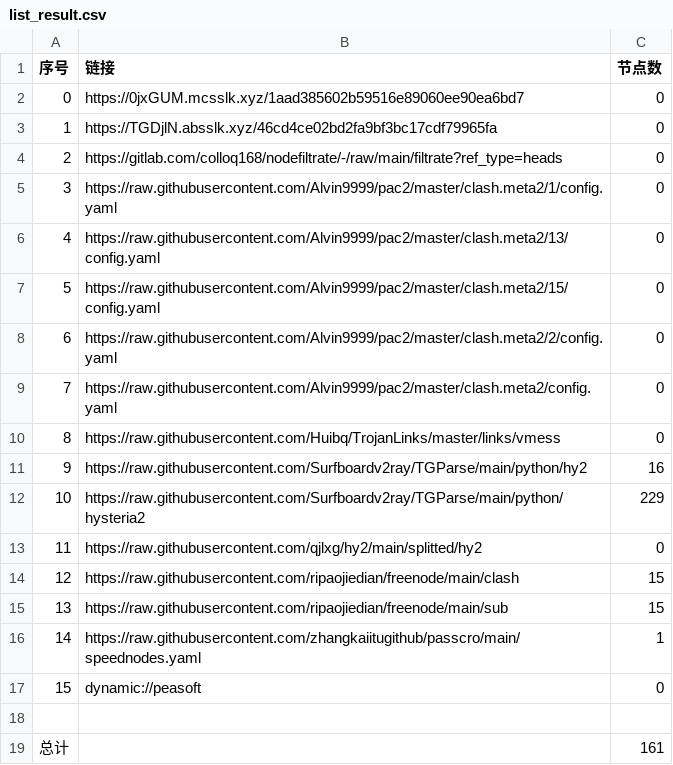
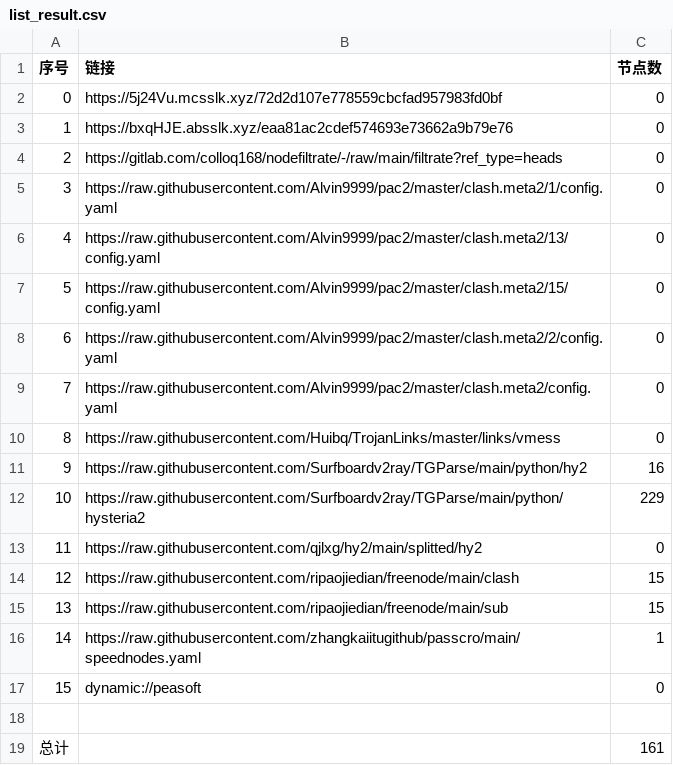
Before and after one commit to rf916711-del/AutoMergePublicNodes, a CSV file: list_result.csv, drawn as a sheet.

```diff
--- a/list_result.csv
+++ b/list_result.csv
@@ -1,4 +1,4 @@
 序号,链接,节点数
-0,https://0jxGUM.mcsslk.xyz/1aad385602b59516e89060ee90ea6bd7,0
-1,https://TGDjlN.absslk.xyz/46cd4ce02bd2fa9bf3bc17cdf79965fa,0
+0,https://5j24Vu.mcsslk.xyz/72d2d107e778559cbcfad957983fd0bf,0
+1,https://bxqHJE.absslk.xyz/eaa81ac2cdef574693e73662a9b79e76,0
 2,https://gitlab.com/colloq168/nodefiltrate/-/raw/main/filtrate?ref_type=heads,0
```
Also changed, not shown: 3 other files.
